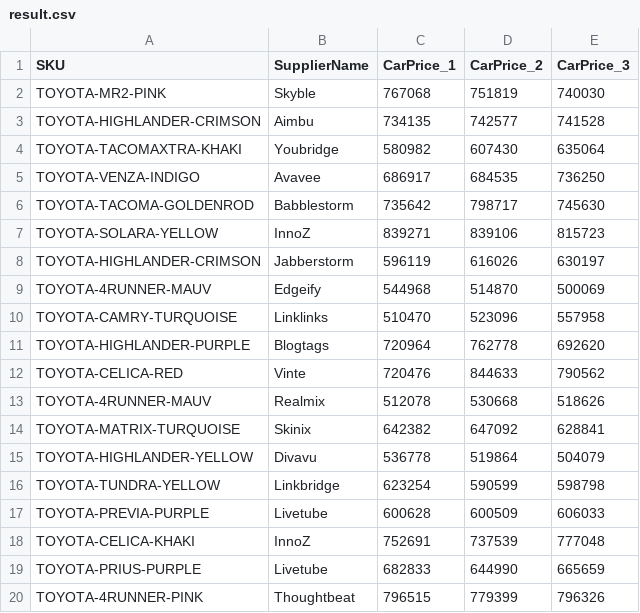
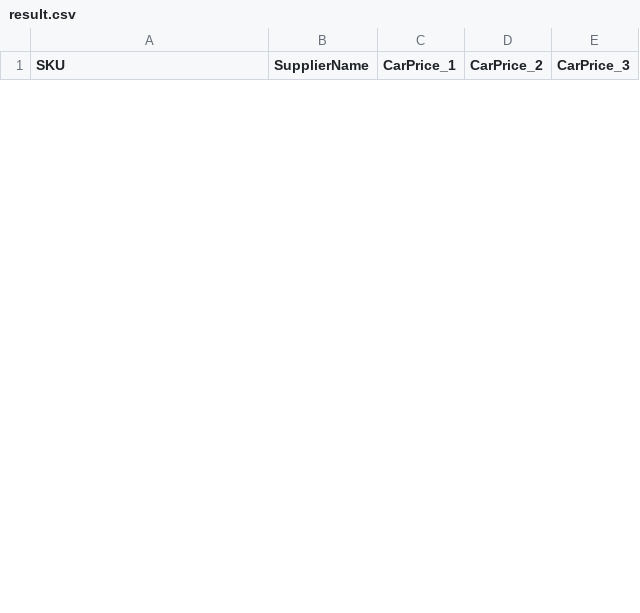
Before and after one commit to atpluem/product-comparison, a CSV file: src/result.csv, drawn as a sheet; only a part is shown; removed rows and columns are numbered as before the commit, all else as after; the diff covers the shown part only; the diff names each change by its address in the sheet, - before the commit and + after, or states it on an @@ line.

```diff
--- a/src/result.csv
+++ b/src/result.csv
-row 2: TOYOTA-MR2-PINK | Skyble | 767068 | 751819 | 740030
-row 3: TOYOTA-HIGHLANDER-CRIMSON | Aimbu | 734135 | 742577 | 741528
-row 4: TOYOTA-TACOMAXTRA-KHAKI | Youbridge | 580982 | 607430 | 635064
-row 5: TOYOTA-VENZA-INDIGO | Avavee | 686917 | 684535 | 736250
-row 6: TOYOTA-TACOMA-GOLDENROD | Babblestorm | 735642 | 798717 | 745630
-row 7: TOYOTA-SOLARA-YELLOW | InnoZ | 839271 | 839106 | 815723
-row 8: TOYOTA-HIGHLANDER-CRIMSON | Jabberstorm | 596119 | 616026 | 630197
-row 9: TOYOTA-4RUNNER-MAUV | Edgeify | 544968 | 514870 | 500069
-row 10: TOYOTA-CAMRY-TURQUOISE | Linklinks | 510470 | 523096 | 557958
-row 11: TOYOTA-HIGHLANDER-PURPLE | Blogtags | 720964 | 762778 | 692620
-row 12: TOYOTA-CELICA-RED | Vinte | 720476 | 844633 | 790562
-row 13: TOYOTA-4RUNNER-MAUV | Realmix | 512078 | 530668 | 518626
-row 14: TOYOTA-MATRIX-TURQUOISE | Skinix | 642382 | 647092 | 628841
-row 15: TOYOTA-HIGHLANDER-YELLOW | Divavu | 536778 | 519864 | 504079
-row 16: TOYOTA-TUNDRA-YELLOW | Linkbridge | 623254 | 590599 | 598798
-row 17: TOYOTA-PREVIA-PURPLE | Livetube | 600628 | 600509 | 606033
-row 18: TOYOTA-CELICA-KHAKI | InnoZ | 752691 | 737539 | 777048
-row 19: TOYOTA-PRIUS-PURPLE | Livetube | 682833 | 644990 | 665659
-row 20: TOYOTA-4RUNNER-PINK | Thoughtbeat | 796515 | 779399 | 796326
```
Also changed, not shown: 3 added rows and 15 removed rows elsewhere in this file, 4 other files.
